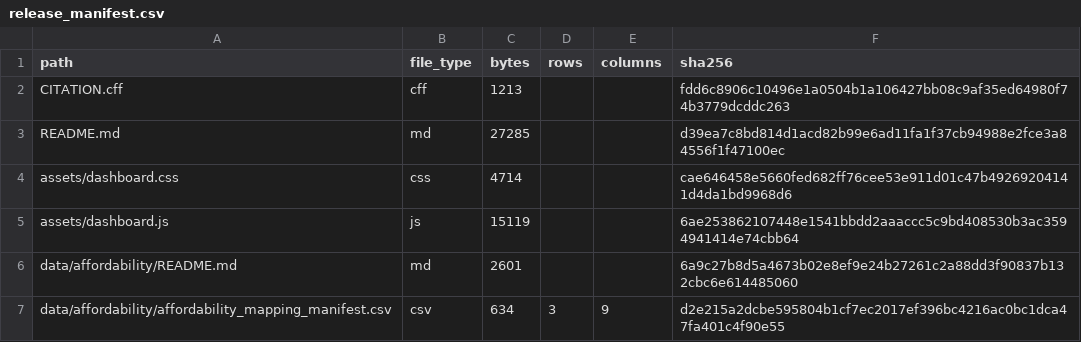
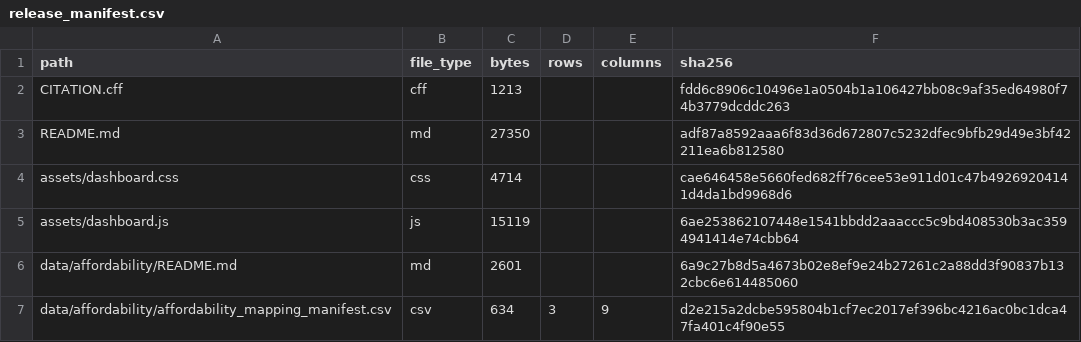
Before and after one commit to selguetagodoy/Chile-Digital-Inclusion, a CSV file: data/metadata/release_manifest.csv, drawn as a sheet; only a part is shown.

```diff
--- a/data/metadata/release_manifest.csv
+++ b/data/metadata/release_manifest.csv
@@ -2,3 +2,3 @@ path,file_type,bytes,rows,columns,sha256
 CITATION.cff,cff,1213,,,fdd6c8906c10496e1a0504b1a106427bb08c9af35ed64980f74b3779dcddc263
-README.md,md,27285,,,d39ea7c8bd814d1acd82b99e6ad11fa1f37cb94988e2fce3a84556f1f47100ec
+README.md,md,27350,,,adf87a8592aaa6f83d36d672807c5232dfec9bfb29d49e3bf42211ea6b812580
 assets/dashboard.css,css,4714,,,cae646458e5660fed682ff76cee53e911d01c47b49269204141d4da1bd9968d6
```
